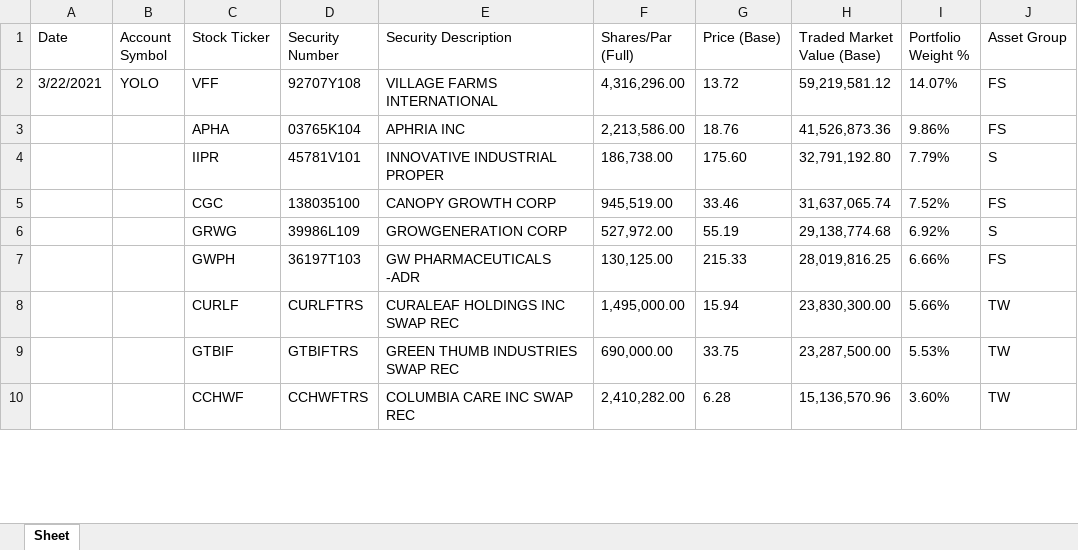
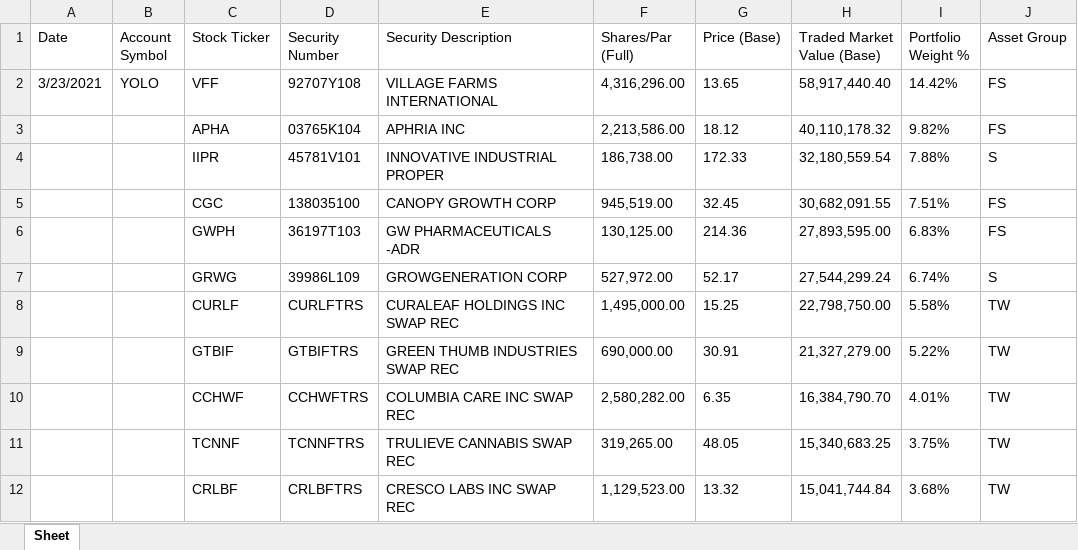
Before and after one commit to nando-nando-nando/ETFBot, an Excel workbook: holdings/yolo/03-23-21.xlsx, sheet Sheet, drawn as a sheet; only a part is shown; values as stored, in another font and other column widths than the file's, no borders; removed rows and columns are numbered as before the commit, all else as after; the diff covers the shown part only; the diff names each change by its address in the sheet, - before the commit and + after, or states it on an @@ line.

```diff
--- a/holdings/yolo/03-23-21.xlsx (sheet Sheet)
+++ b/holdings/yolo/03-23-21.xlsx (sheet Sheet)
-A2 (Date): 3/22/2021
+A2 (Date): 3/23/2021
-G2 (Price (Base)): 13.72
+G2 (Price (Base)): 13.65
-H2 (Traded Market Value (Base)): 59,219,581.12
+H2 (Traded Market Value (Base)): 58,917,440.40
-I2 (Portfolio Weight %): 14.07%
+I2 (Portfolio Weight %): 14.42%
-G3 (Price (Base)): 18.76
+G3 (Price (Base)): 18.12
-H3 (Traded Market Value (Base)): 41,526,873.36
+H3 (Traded Market Value (Base)): 40,110,178.32
-I3 (Portfolio Weight %): 9.86%
+I3 (Portfolio Weight %): 9.82%
-G4 (Price (Base)): 175.60
+G4 (Price (Base)): 172.33
-H4 (Traded Market Value (Base)): 32,791,192.80
+H4 (Traded Market Value (Base)): 32,180,559.54
-I4 (Portfolio Weight %): 7.79%
+I4 (Portfolio Weight %): 7.88%
-G5 (Price (Base)): 33.46
+G5 (Price (Base)): 32.45
-H5 (Traded Market Value (Base)): 31,637,065.74
+H5 (Traded Market Value (Base)): 30,682,091.55
-I5 (Portfolio Weight %): 7.52%
+I5 (Portfolio Weight %): 7.51%
-row 6:  |  | GRWG | 39986L109 | GROWGENERATION CORP | 527,972.00 | 55.19 | 29,138,774.68 | 6.92% | S
-G6 (Price (Base)): 215.33
+G6 (Price (Base)): 214.36
-H6 (Traded Market Value (Base)): 28,019,816.25
+H6 (Traded Market Value (Base)): 27,893,595.00
-I6 (Portfolio Weight %): 6.66%
+I6 (Portfolio Weight %): 6.83%
+row 7:  |  | GRWG | 39986L109 | GROWGENERATION CORP | 527,972.00 | 52.17 | 27,544,299.24 | 6.74% | S
-G8 (Price (Base)): 15.94
+G8 (Price (Base)): 15.25
-H8 (Traded Market Value (Base)): 23,830,300.00
+H8 (Traded Market Value (Base)): 22,798,750.00
-I8 (Portfolio Weight %): 5.66%
+I8 (Portfolio Weight %): 5.58%
-G9 (Price (Base)): 33.75
+G9 (Price (Base)): 30.91
-H9 (Traded Market Value (Base)): 23,287,500.00
+H9 (Traded Market Value (Base)): 21,327,279.00
-I9 (Portfolio Weight %): 5.53%
+I9 (Portfolio Weight %): 5.22%
-F10 (Shares/Par (Full)): 2,410,282.00
+F10 (Shares/Par (Full)): 2,580,282.00
-G10 (Price (Base)): 6.28
+G10 (Price (Base)): 6.35
-H10 (Traded Market Value (Base)): 15,136,570.96
+H10 (Traded Market Value (Base)): 16,384,790.70
-I10 (Portfolio Weight %): 3.60%
+I10 (Portfolio Weight %): 4.01%
+row 11:  |  | TCNNF | TCNNFTRS | TRULIEVE CANNABIS SWAP REC | 319,265.00 | 48.05 | 15,340,683.25 | 3.75% | TW
+row 12:  |  | CRLBF | CRLBFTRS | CRESCO LABS INC SWAP REC | 1,129,523.00 | 13.32 | 15,041,744.84 | 3.68% | TW
```
Also changed, not shown: 4 added rows, 6 removed rows and 60 edited cells elsewhere in this sheet, holdings/msos/03-23-21.xlsx, holdings/potx/03-23-21.xlsx, 3 other files.
